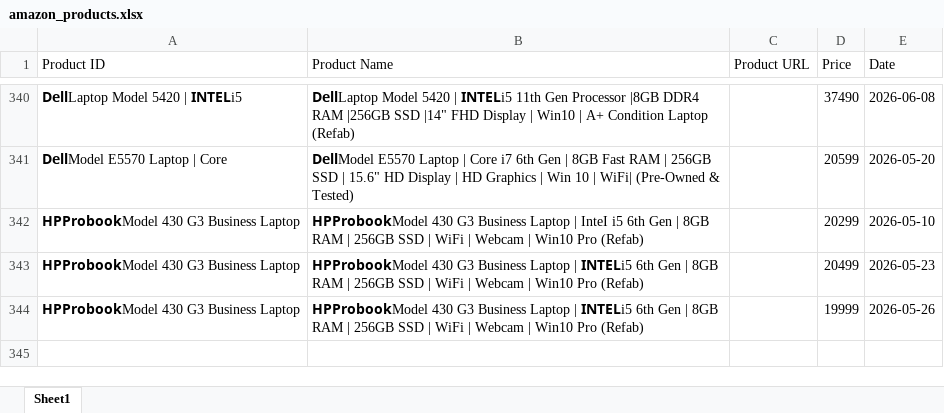
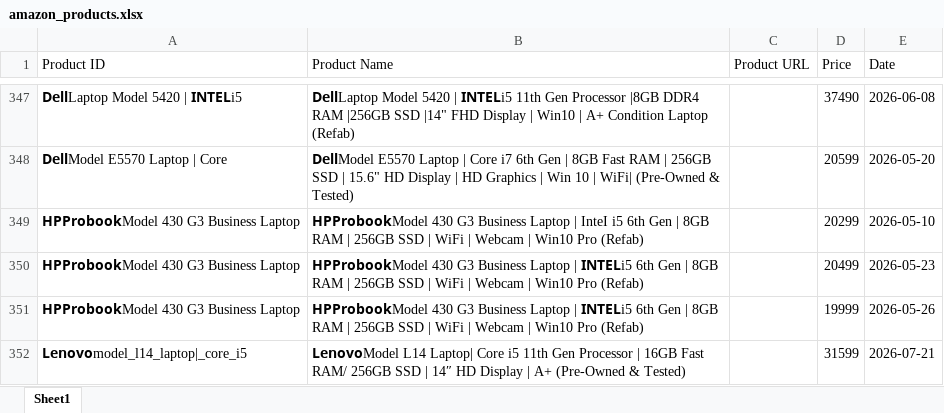
Before and after one commit to hanumanlasowjanya-cloud/amazon-price-tracking-project, an Excel workbook: amazon_products.xlsx, sheet Sheet1, drawn as a sheet; only a part is shown, gaps mark what is left out; values as stored, in another font and other column widths than the file's, no borders; the diff covers the shown part only; the diff names each change by its address in the sheet, - before the commit and + after, or states it on an @@ line.

```diff
--- a/amazon_products.xlsx (sheet Sheet1)
+++ b/amazon_products.xlsx (sheet Sheet1)
+row 352: 𝗟𝗲𝗻𝗼𝘃𝗼model_l14_laptop|_core_i5 | 𝗟𝗲𝗻𝗼𝘃𝗼Model L14 Laptop| Core i5 11th Gen Processor | 16GB Fast RAM/ 256GB SSD | 14″ HD Display | A+ (Pre-Owned & Tested) |  | 31599 | 2026-07-21
```
Also changed, not shown: 7 added rows and 2 edited cells elsewhere in this sheet, 3 other files.
